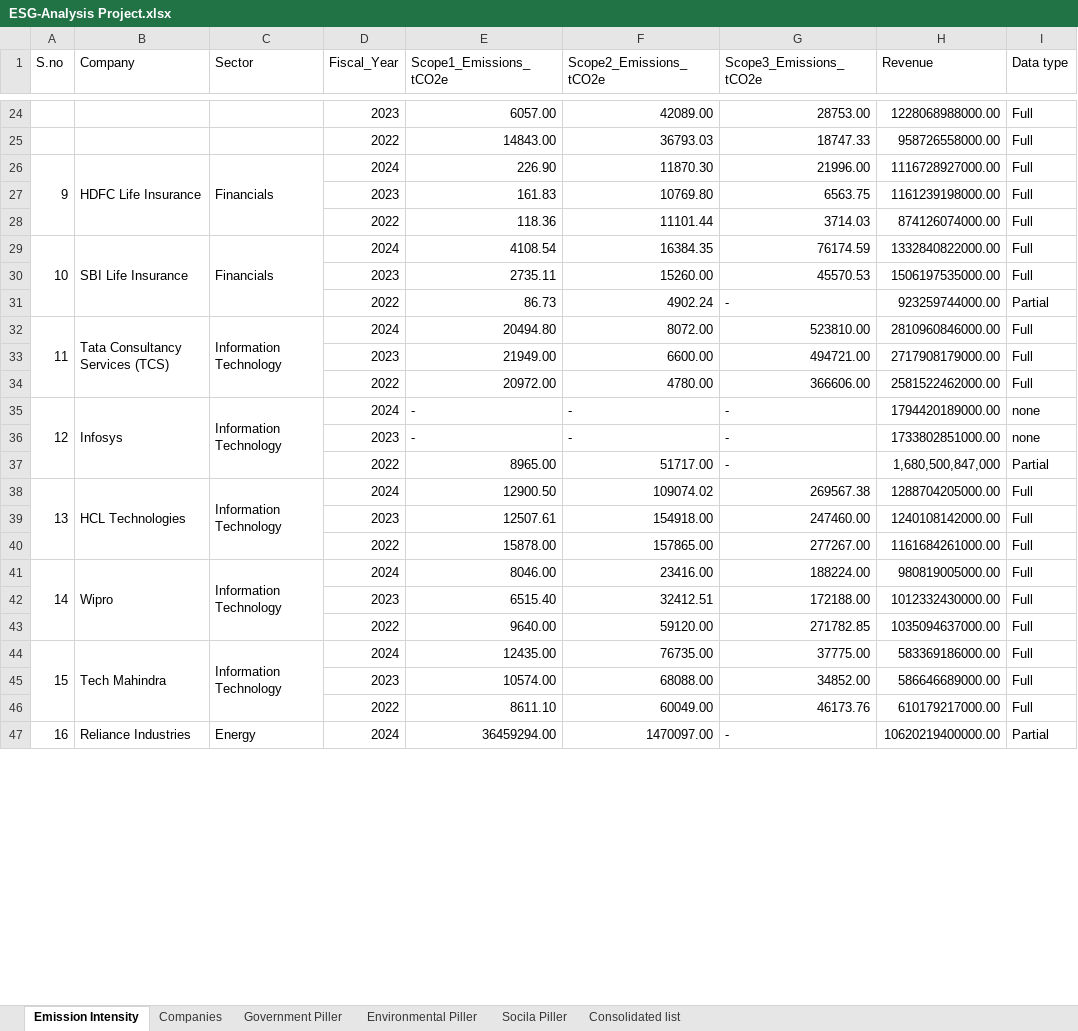
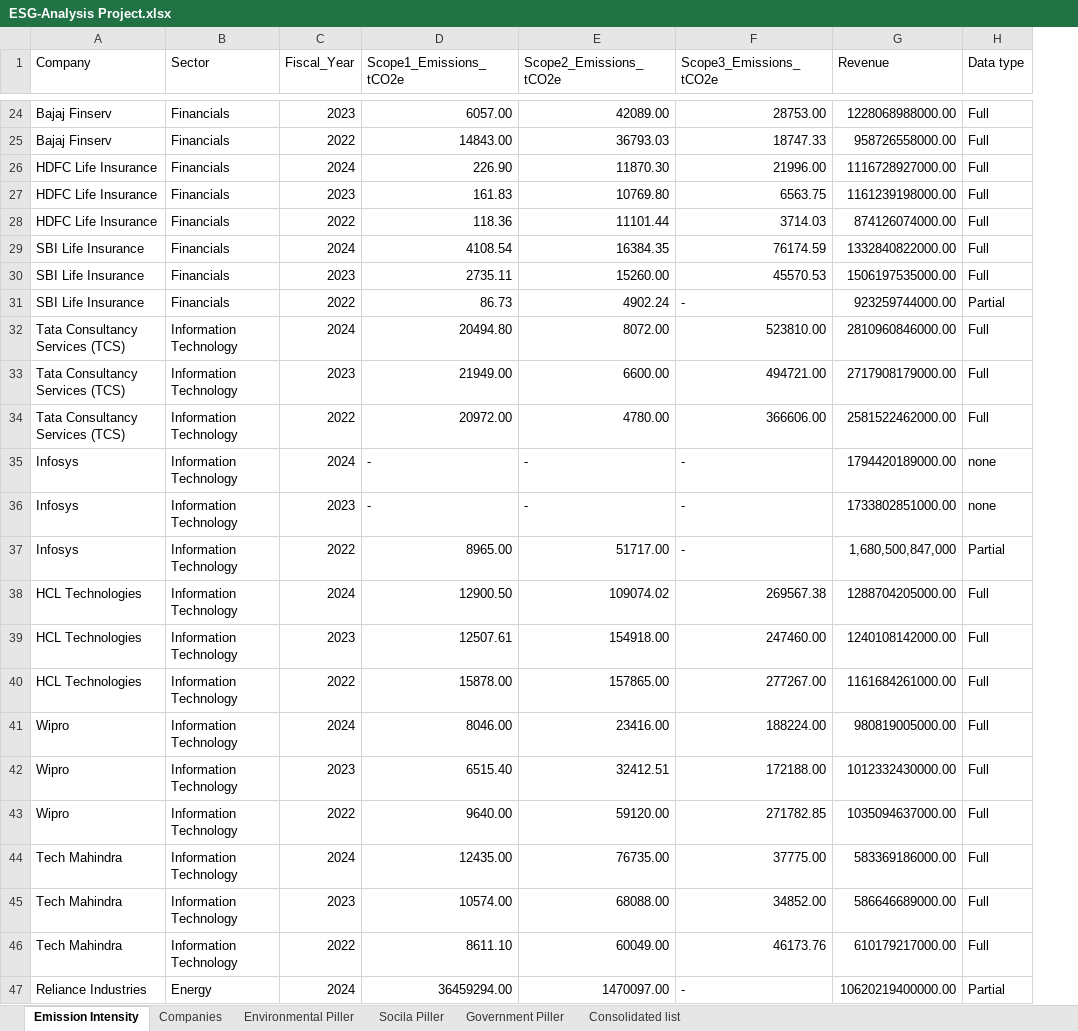
Before and after one commit to dhamukrishnan/Integrated-ESG-Analysis, an Excel workbook: ESG-Analysis Project.xlsx, sheet Emission Intensity, drawn as a sheet; only a part is shown, gaps mark what is left out; values as stored, in another font and other column widths than the file's, no cell formats; removed rows and columns are numbered as before the commit, all else as after; the diff covers the shown part only; the diff names each change by its address in the sheet, - before the commit and + after, or states it on an @@ line.

```diff
--- a/ESG-Analysis Project.xlsx (sheet Emission Intensity)
+++ b/ESG-Analysis Project.xlsx (sheet Emission Intensity)
@@ sheet tab order changed: Emission Intensity | Companies | Environmental Piller | Socila Piller | Government Piller | Consolidated list @@
-column A (S.no), rows 26-47: 9 |  |  | 10 |  |  | 11 |  |  | 12 |  |  | 13 |  |  | 14 |  |  | 15 |  |  | 16
-A24:A25 (Company): (empty)
+A24:A25 (Company): Bajaj Finserv
-B24:B25 (Sector): (empty)
+B24:B25 (Sector): Financials
-B26:B28 merged
-C26:C28 merged
-A27:A28 (Company): (empty)
+A27:A28 (Company): HDFC Life Insurance
-B27:B28 (Sector): (empty)
+B27:B28 (Sector): Financials
-B29:B31 merged
-C29:C31 merged
-A30:A31 (Company): (empty)
+A30:A31 (Company): SBI Life Insurance
-B30:B31 (Sector): (empty)
+B30:B31 (Sector): Financials
-B32:B34 merged
-C32:C34 merged
-A33:A34 (Company): (empty)
+A33:A34 (Company): Tata Consultancy Services (TCS)
-B33:B34 (Sector): (empty)
+B33:B34 (Sector): Information Technology
-B35:B37 merged
-C35:C37 merged
-A36:A37 (Company): (empty)
+A36:A37 (Company): Infosys
-B36:B37 (Sector): (empty)
+B36:B37 (Sector): Information Technology
-B38:B40 merged
-C38:C40 merged
-A39:A40 (Company): (empty)
+A39:A40 (Company): HCL Technologies
-B39:B40 (Sector): (empty)
+B39:B40 (Sector): Information Technology
-B41:B43 merged
-C41:C43 merged
-A42:A43 (Company): (empty)
+A42:A43 (Company): Wipro
-B42:B43 (Sector): (empty)
+B42:B43 (Sector): Information Technology
-B44:B46 merged
-C44:C46 merged
-A45:A46 (Company): (empty)
+A45:A46 (Company): Tech Mahindra
-B45:B46 (Sector): (empty)
+B45:B46 (Sector): Information Technology
-B47:B49 merged
-C47:C49 merged
```
Also changed, not shown: 168 edited cells and merged cells elsewhere in this sheet, sheet Consolidated list, sheet Government Piller, sheet Companies, cell formats, hidden cells.
